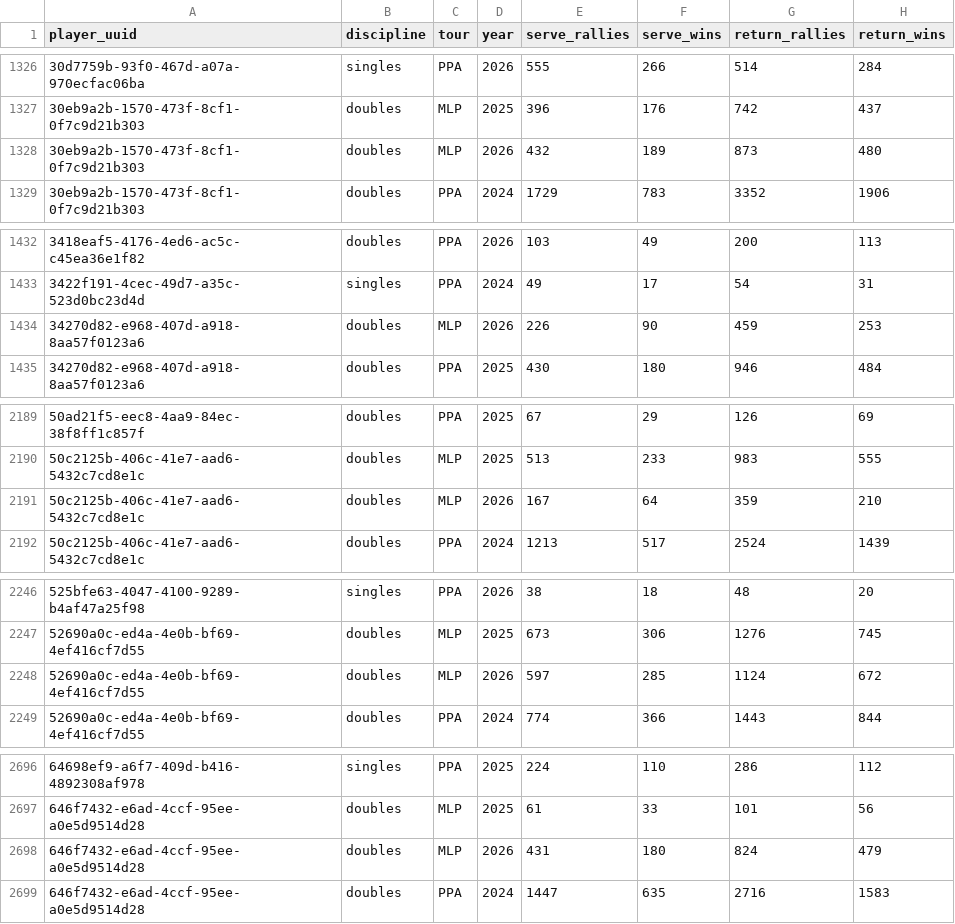
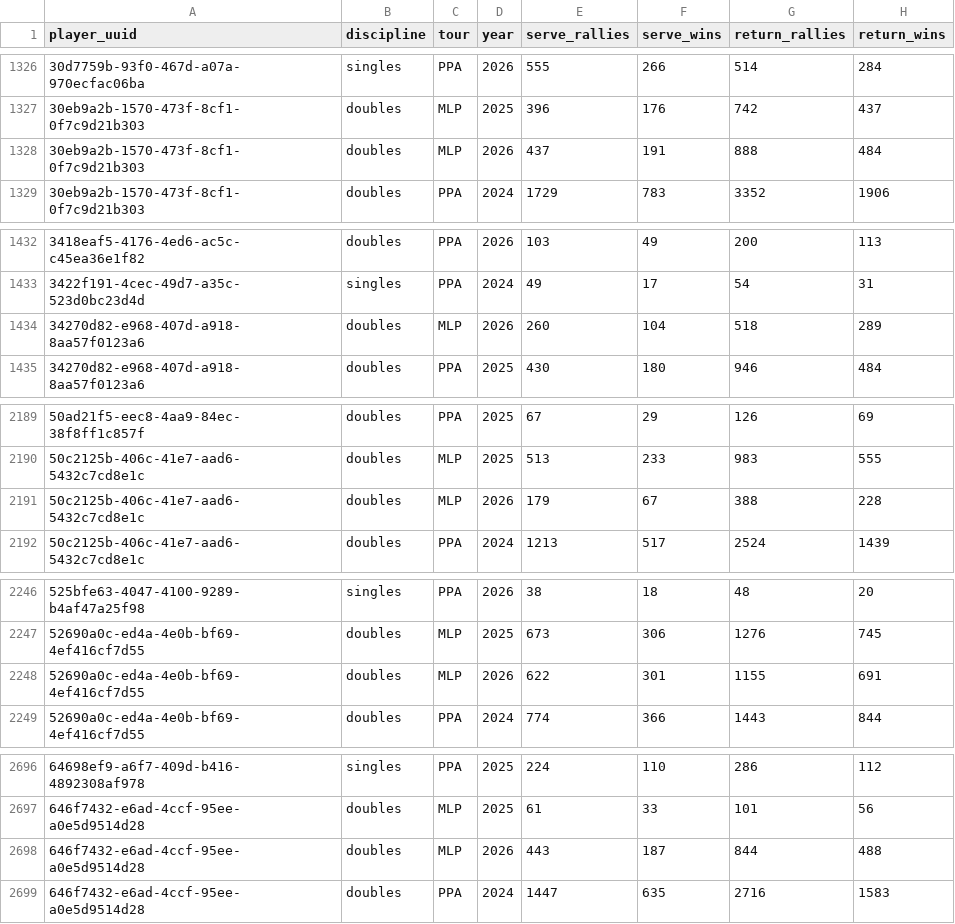
Before and after one commit to chad-murphy-data/pickleball, a CSV file: data/player_serve_rallies.csv, drawn as a sheet; only a part is shown, gaps mark what is left out; the diff covers the shown part only.

```diff
--- a/data/player_serve_rallies.csv
+++ b/data/player_serve_rallies.csv
@@ -1327,3 +1327,3 @@ player_uuid,discipline,tour,year,serve_rallies,serve_wins,return_rallies,return_
 30eb9a2b-1570-473f-8cf1-0f7c9d21b303,doubles,MLP,2025,396,176,742,437
-30eb9a2b-1570-473f-8cf1-0f7c9d21b303,doubles,MLP,2026,432,189,873,480
+30eb9a2b-1570-473f-8cf1-0f7c9d21b303,doubles,MLP,2026,437,191,888,484
 30eb9a2b-1570-473f-8cf1-0f7c9d21b303,doubles,PPA,2024,1729,783,3352,1906
@@ -1433,3 +1433,3 @@ player_uuid,discipline,tour,year,serve_rallies,serve_wins,return_rallies,return_
 3422f191-4cec-49d7-a35c-523d0bc23d4d,singles,PPA,2024,49,17,54,31
-34270d82-e968-407d-a918-8aa57f0123a6,doubles,MLP,2026,226,90,459,253
+34270d82-e968-407d-a918-8aa57f0123a6,doubles,MLP,2026,260,104,518,289
 34270d82-e968-407d-a918-8aa57f0123a6,doubles,PPA,2025,430,180,946,484
@@ -2190,3 +2190,3 @@ player_uuid,discipline,tour,year,serve_rallies,serve_wins,return_rallies,return_
 50c2125b-406c-41e7-aad6-5432c7cd8e1c,doubles,MLP,2025,513,233,983,555
-50c2125b-406c-41e7-aad6-5432c7cd8e1c,doubles,MLP,2026,167,64,359,210
+50c2125b-406c-41e7-aad6-5432c7cd8e1c,doubles,MLP,2026,179,67,388,228
 50c2125b-406c-41e7-aad6-5432c7cd8e1c,doubles,PPA,2024,1213,517,2524,1439
@@ -2247,3 +2247,3 @@ player_uuid,discipline,tour,year,serve_rallies,serve_wins,return_rallies,return_
 52690a0c-ed4a-4e0b-bf69-4ef416cf7d55,doubles,MLP,2025,673,306,1276,745
-52690a0c-ed4a-4e0b-bf69-4ef416cf7d55,doubles,MLP,2026,597,285,1124,672
+52690a0c-ed4a-4e0b-bf69-4ef416cf7d55,doubles,MLP,2026,622,301,1155,691
 52690a0c-ed4a-4e0b-bf69-4ef416cf7d55,doubles,PPA,2024,774,366,1443,844
@@ -2697,3 +2697,3 @@ player_uuid,discipline,tour,year,serve_rallies,serve_wins,return_rallies,return_
 646f7432-e6ad-4ccf-95ee-a0e5d9514d28,doubles,MLP,2025,61,33,101,56
-646f7432-e6ad-4ccf-95ee-a0e5d9514d28,doubles,MLP,2026,431,180,824,479
+646f7432-e6ad-4ccf-95ee-a0e5d9514d28,doubles,MLP,2026,443,187,844,488
 646f7432-e6ad-4ccf-95ee-a0e5d9514d28,doubles,PPA,2024,1447,635,2716,1583
```
Also changed, not shown: 80 edited cells elsewhere in this file, 1 other file.
